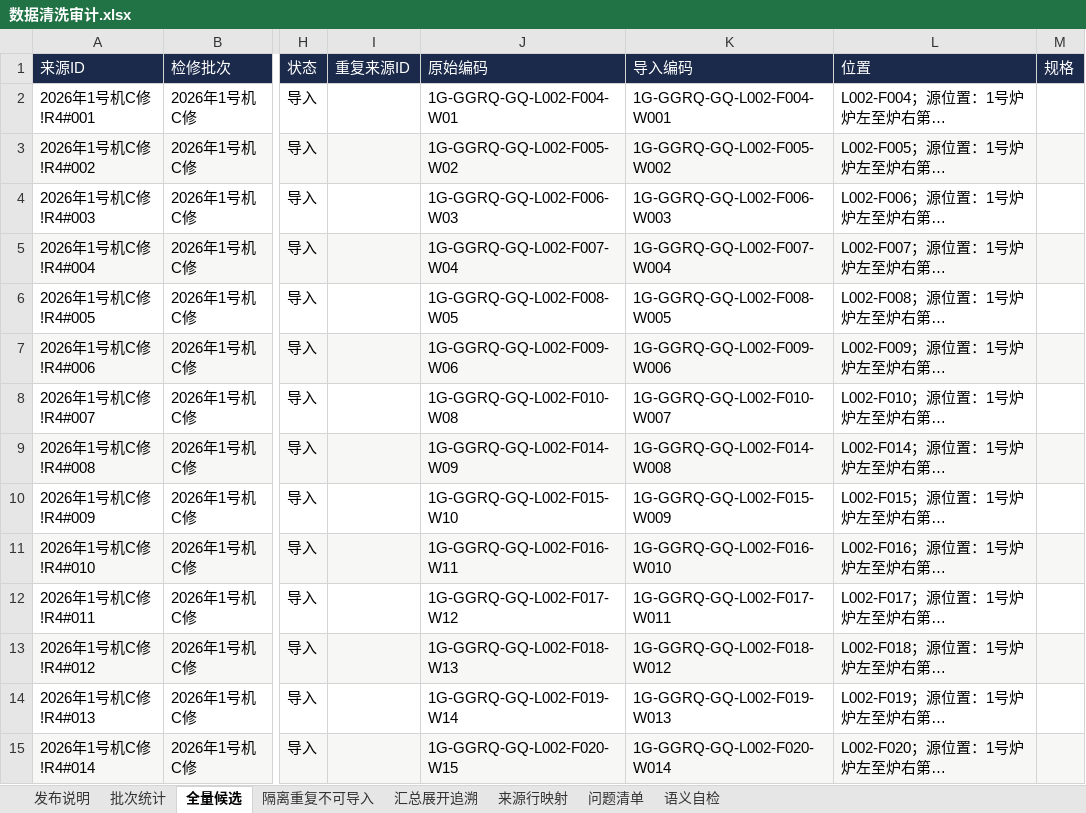
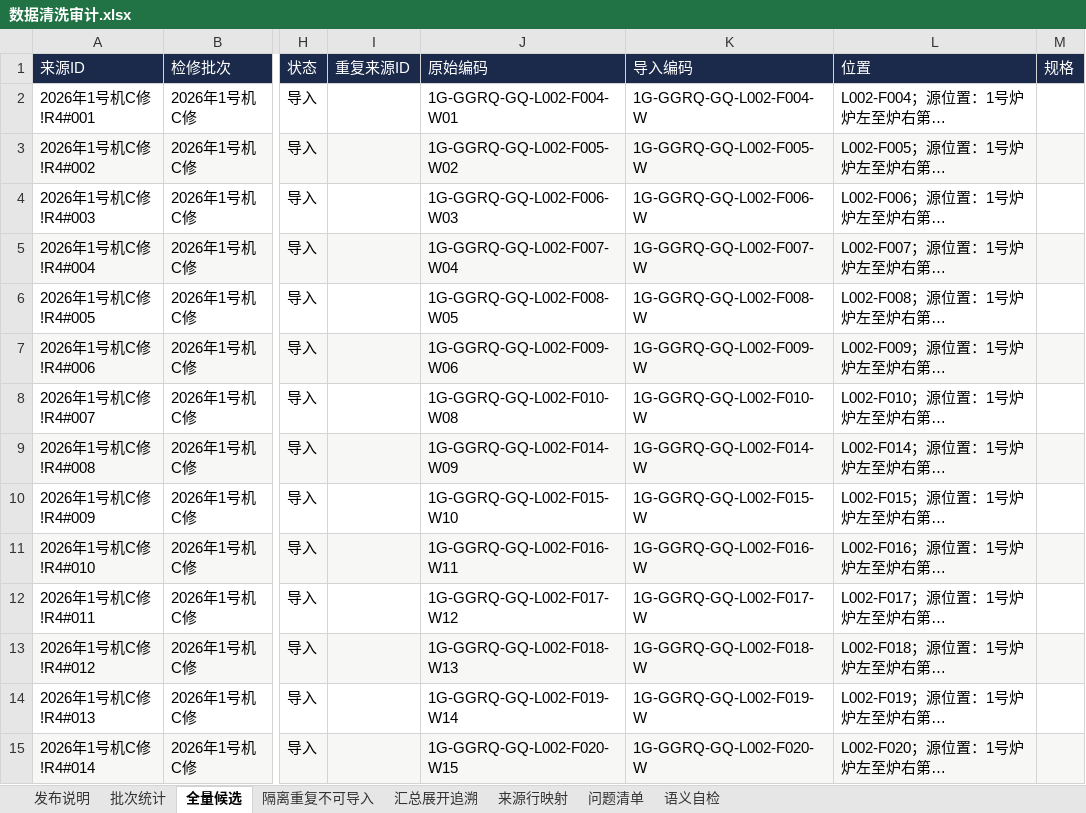
Before and after one commit to xiaolong2438/BOILER-TUBE-LIFECYCLE-MANAGEMENT-SYSTEM, an Excel workbook: data-cleaning/verified/数据清洗审计.xlsx, sheet 全量候选, drawn as a sheet; only a part is shown, gaps mark what is left out; long unchanged cells end in …; values as stored, in another font and other column widths than the file's, no borders; the diff covers the shown part only; the diff names each change by its address in the sheet, - before the commit and + after, or states it on an @@ line.

```diff
--- a/data-cleaning/verified/数据清洗审计.xlsx (sheet 全量候选)
+++ b/data-cleaning/verified/数据清洗审计.xlsx (sheet 全量候选)
-K2 (导入编码): 1G-GGRQ-GQ-L002-F004-W001
+K2 (导入编码): 1G-GGRQ-GQ-L002-F004-W
-K3 (导入编码): 1G-GGRQ-GQ-L002-F005-W002
+K3 (导入编码): 1G-GGRQ-GQ-L002-F005-W
-K4 (导入编码): 1G-GGRQ-GQ-L002-F006-W003
+K4 (导入编码): 1G-GGRQ-GQ-L002-F006-W
-K5 (导入编码): 1G-GGRQ-GQ-L002-F007-W004
+K5 (导入编码): 1G-GGRQ-GQ-L002-F007-W
-K6 (导入编码): 1G-GGRQ-GQ-L002-F008-W005
+K6 (导入编码): 1G-GGRQ-GQ-L002-F008-W
-K7 (导入编码): 1G-GGRQ-GQ-L002-F009-W006
+K7 (导入编码): 1G-GGRQ-GQ-L002-F009-W
-K8 (导入编码): 1G-GGRQ-GQ-L002-F010-W007
+K8 (导入编码): 1G-GGRQ-GQ-L002-F010-W
-K9 (导入编码): 1G-GGRQ-GQ-L002-F014-W008
+K9 (导入编码): 1G-GGRQ-GQ-L002-F014-W
-K10 (导入编码): 1G-GGRQ-GQ-L002-F015-W009
+K10 (导入编码): 1G-GGRQ-GQ-L002-F015-W
-K11 (导入编码): 1G-GGRQ-GQ-L002-F016-W010
+K11 (导入编码): 1G-GGRQ-GQ-L002-F016-W
-K12 (导入编码): 1G-GGRQ-GQ-L002-F017-W011
+K12 (导入编码): 1G-GGRQ-GQ-L002-F017-W
-K13 (导入编码): 1G-GGRQ-GQ-L002-F018-W012
+K13 (导入编码): 1G-GGRQ-GQ-L002-F018-W
-K14 (导入编码): 1G-GGRQ-GQ-L002-F019-W013
+K14 (导入编码): 1G-GGRQ-GQ-L002-F019-W
-K15 (导入编码): 1G-GGRQ-GQ-L002-F020-W014
+K15 (导入编码): 1G-GGRQ-GQ-L002-F020-W
```
Also changed, not shown: 449 edited cells elsewhere in this sheet, sheet 汇总展开追溯, sheet 发布说明, data-cleaning/verified/增量_2026年1号机C修_汇总展开91.xlsx, data-cleaning/verified/导入_2021年2号机A修.xlsx, 17 other files.
